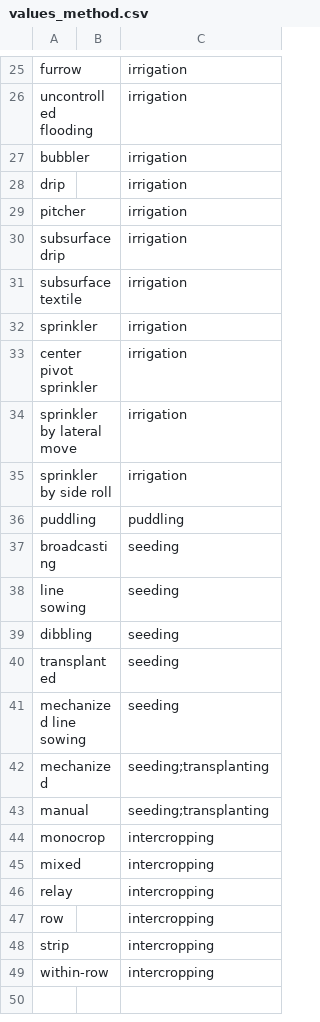
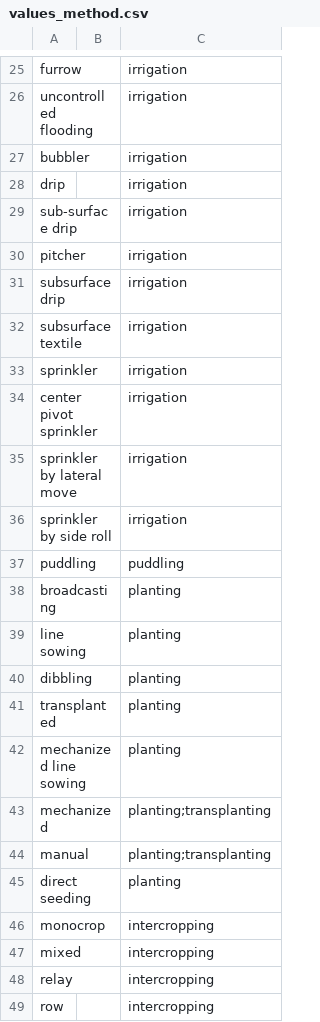
Before and after one commit to controvoc/terminag, a CSV file: values/values_method.csv, drawn as a sheet; only a part is shown, gaps mark what is left out; the shorter side is filled out with more unchanged rows; addresses are those after the commit; the diff names each change by its address in the sheet, - before the commit and + after, or states it on an @@ line.

```diff
--- a/values/values_method.csv
+++ b/values/values_method.csv
+row 29: sub-surface drip |  | irrigation
-C38:C42: seeding
+C38:C42: planting
-C43:C44: seeding;transplanting
+C43:C44: planting;transplanting
+row 45: direct seeding |  | planting
```
Also changed, not shown: variables/variables_crop.csv.
